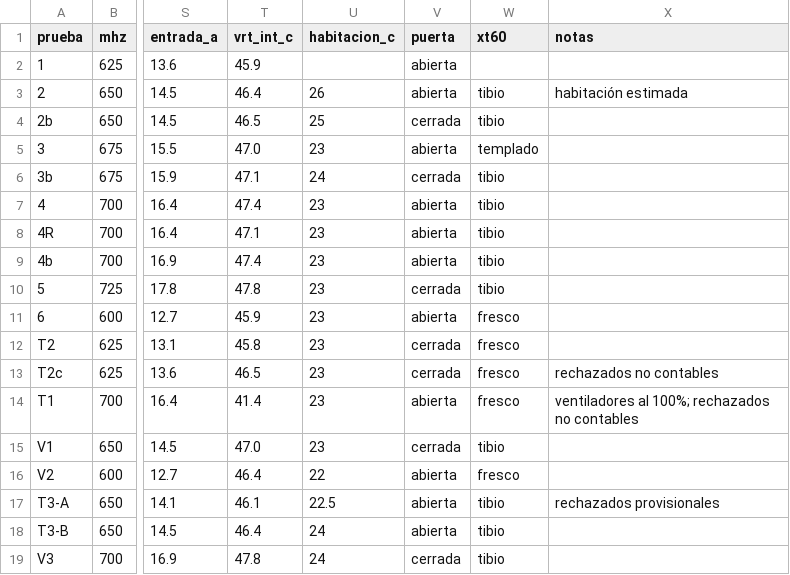
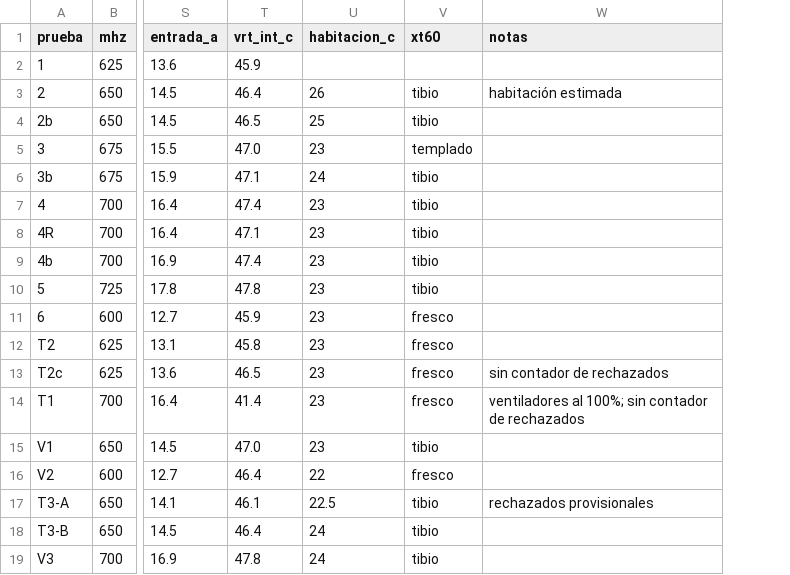
Before and after one commit to function0xMarki/Nerd-Octaxe-tuning, a CSV file: data/pruebas.csv, drawn as a sheet; only a part is shown, gaps mark what is left out; removed rows and columns are numbered as before the commit, all else as after; the diff names each change by its address in the sheet, - before the commit and + after, or states it on an @@ line.

Commit message:
Rev 3.1 con snubber 3.2, sin datos de puerta ni n. c.

```diff
--- a/data/pruebas.csv
+++ b/data/pruebas.csv
-column V (puerta), rows 2-19: abierta | abierta | cerrada | abierta | cerrada | abierta | abierta | abierta | cerrada | abierta | cerrada | cerrada | abierta | cerrada | abierta | abierta | abierta | cerrada
-W13 (notas): rechazados no contables
+W13 (notas): sin contador de rechazados
-W14 (notas): …al 100%; rechazados no contables
+W14 (notas): …al 100%; sin contador de rechazados
```
Also changed, not shown: 2 other files.
